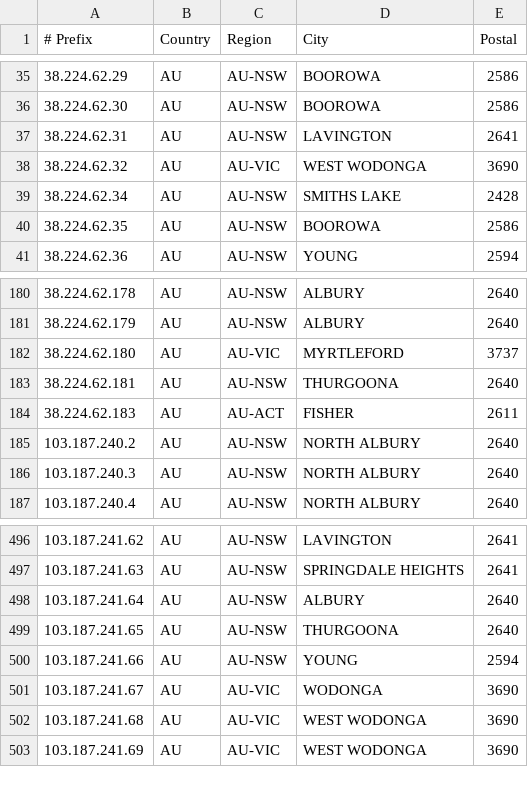
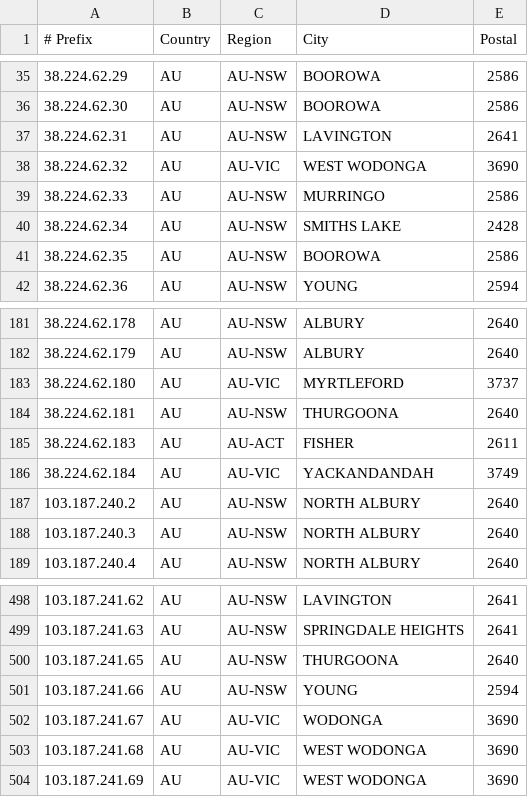
Before and after one commit to LightningIP/geofeed, a CSV file: geofeed.csv, drawn as a sheet; only a part is shown, gaps mark what is left out.

Commit message:
IP Address Updates

```diff
--- a/geofeed.csv
+++ b/geofeed.csv
@@ -38,2 +38,3 @@
 38.224.62.32,AU,AU-VIC,WEST WODONGA,3690
+38.224.62.33,AU,AU-NSW,MURRINGO,2586
 38.224.62.34,AU,AU-NSW,SMITHS LAKE,2428
@@ -184,2 +185,3 @@
 38.224.62.183,AU,AU-ACT,FISHER,2611
+38.224.62.184,AU,AU-VIC,YACKANDANDAH,3749
 103.187.240.2,AU,AU-NSW,NORTH ALBURY,2640
@@ -497,3 +499,2 @@
 103.187.241.63,AU,AU-NSW,SPRINGDALE HEIGHTS,2641
-103.187.241.64,AU,AU-NSW,ALBURY,2640
 103.187.241.65,AU,AU-NSW,THURGOONA,2640
```
